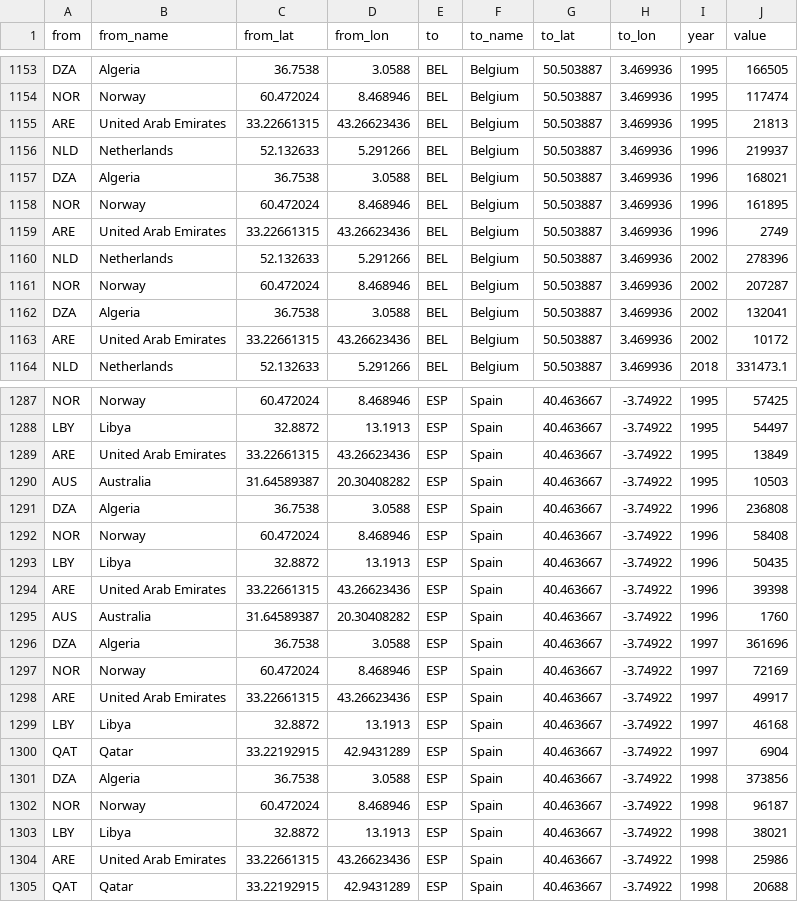
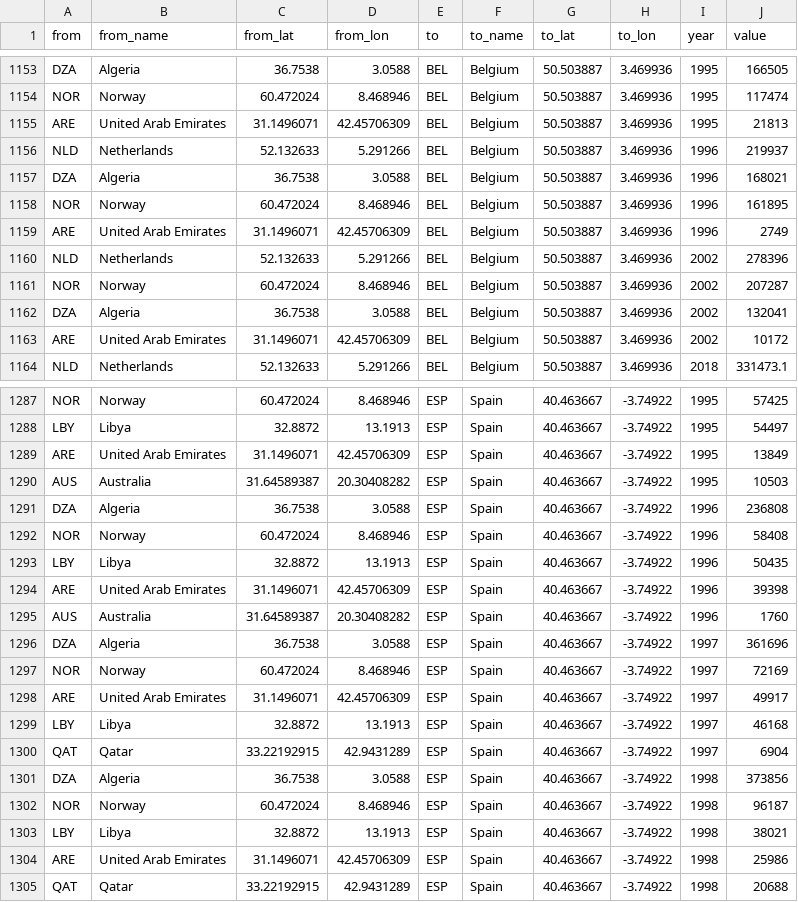
Before and after one commit to SctMccoll/Week-10-Homework, a CSV file: Data/Natural_gas_imports.csv, drawn as a sheet; only a part is shown, gaps mark what is left out; the diff covers the shown part only.

```diff
--- a/Data/Natural_gas_imports.csv
+++ b/Data/Natural_gas_imports.csv
@@ -1154,3 +1154,3 @@ DZA,Algeria,36.7538,3.0588,BEL,Belgium,50.503887,3.469936,1995,166505
 NOR,Norway,60.472024,8.468946,BEL,Belgium,50.503887,3.469936,1995,117474
-ARE,United Arab Emirates ,33.22661315,43.26623436,BEL,Belgium,50.503887,3.469936,1995,21813
+ARE,United Arab Emirates ,31.1496071,42.45706309,BEL,Belgium,50.503887,3.469936,1995,21813
 NLD,Netherlands,52.132633,5.291266,BEL,Belgium,50.503887,3.469936,1996,219937
@@ -1158,3 +1158,3 @@ DZA,Algeria,36.7538,3.0588,BEL,Belgium,50.503887,3.469936,1996,168021
 NOR,Norway,60.472024,8.468946,BEL,Belgium,50.503887,3.469936,1996,161895
-ARE,United Arab Emirates ,33.22661315,43.26623436,BEL,Belgium,50.503887,3.469936,1996,2749
+ARE,United Arab Emirates ,31.1496071,42.45706309,BEL,Belgium,50.503887,3.469936,1996,2749
 NLD,Netherlands,52.132633,5.291266,BEL,Belgium,50.503887,3.469936,2002,278396
@@ -1162,3 +1162,3 @@ NOR,Norway,60.472024,8.468946,BEL,Belgium,50.503887,3.469936,2002,207287
 DZA,Algeria,36.7538,3.0588,BEL,Belgium,50.503887,3.469936,2002,132041
-ARE,United Arab Emirates ,33.22661315,43.26623436,BEL,Belgium,50.503887,3.469936,2002,10172
+ARE,United Arab Emirates ,31.1496071,42.45706309,BEL,Belgium,50.503887,3.469936,2002,10172
 NLD,Netherlands,52.132633,5.291266,BEL,Belgium,50.503887,3.469936,2018,331473.1
@@ -1288,3 +1288,3 @@ NOR,Norway,60.472024,8.468946,ESP,Spain,40.463667,-3.74922,1995,57425
 LBY,Libya,32.8872,13.1913,ESP,Spain,40.463667,-3.74922,1995,54497
-ARE,United Arab Emirates ,33.22661315,43.26623436,ESP,Spain,40.463667,-3.74922,1995,13849
+ARE,United Arab Emirates ,31.1496071,42.45706309,ESP,Spain,40.463667,-3.74922,1995,13849
 AUS,Australia,31.64589387,20.30408282,ESP,Spain,40.463667,-3.74922,1995,10503
@@ -1293,3 +1293,3 @@ NOR,Norway,60.472024,8.468946,ESP,Spain,40.463667,-3.74922,1996,58408
 LBY,Libya,32.8872,13.1913,ESP,Spain,40.463667,-3.74922,1996,50435
-ARE,United Arab Emirates ,33.22661315,43.26623436,ESP,Spain,40.463667,-3.74922,1996,39398
+ARE,United Arab Emirates ,31.1496071,42.45706309,ESP,Spain,40.463667,-3.74922,1996,39398
 AUS,Australia,31.64589387,20.30408282,ESP,Spain,40.463667,-3.74922,1996,1760
@@ -1297,3 +1297,3 @@ DZA,Algeria,36.7538,3.0588,ESP,Spain,40.463667,-3.74922,1997,361696
 NOR,Norway,60.472024,8.468946,ESP,Spain,40.463667,-3.74922,1997,72169
-ARE,United Arab Emirates ,33.22661315,43.26623436,ESP,Spain,40.463667,-3.74922,1997,49917
+ARE,United Arab Emirates ,31.1496071,42.45706309,ESP,Spain,40.463667,-3.74922,1997,49917
 LBY,Libya,32.8872,13.1913,ESP,Spain,40.463667,-3.74922,1997,46168
@@ -1303,3 +1303,3 @@ NOR,Norway,60.472024,8.468946,ESP,Spain,40.463667,-3.74922,1998,96187
 LBY,Libya,32.8872,13.1913,ESP,Spain,40.463667,-3.74922,1998,38021
-ARE,United Arab Emirates ,33.22661315,43.26623436,ESP,Spain,40.463667,-3.74922,1998,25986
+ARE,United Arab Emirates ,31.1496071,42.45706309,ESP,Spain,40.463667,-3.74922,1998,25986
 QAT,Qatar,33.22192915,42.9431289,ESP,Spain,40.463667,-3.74922,1998,20688
```
Also changed, not shown: 6 edited cells elsewhere in this file.
